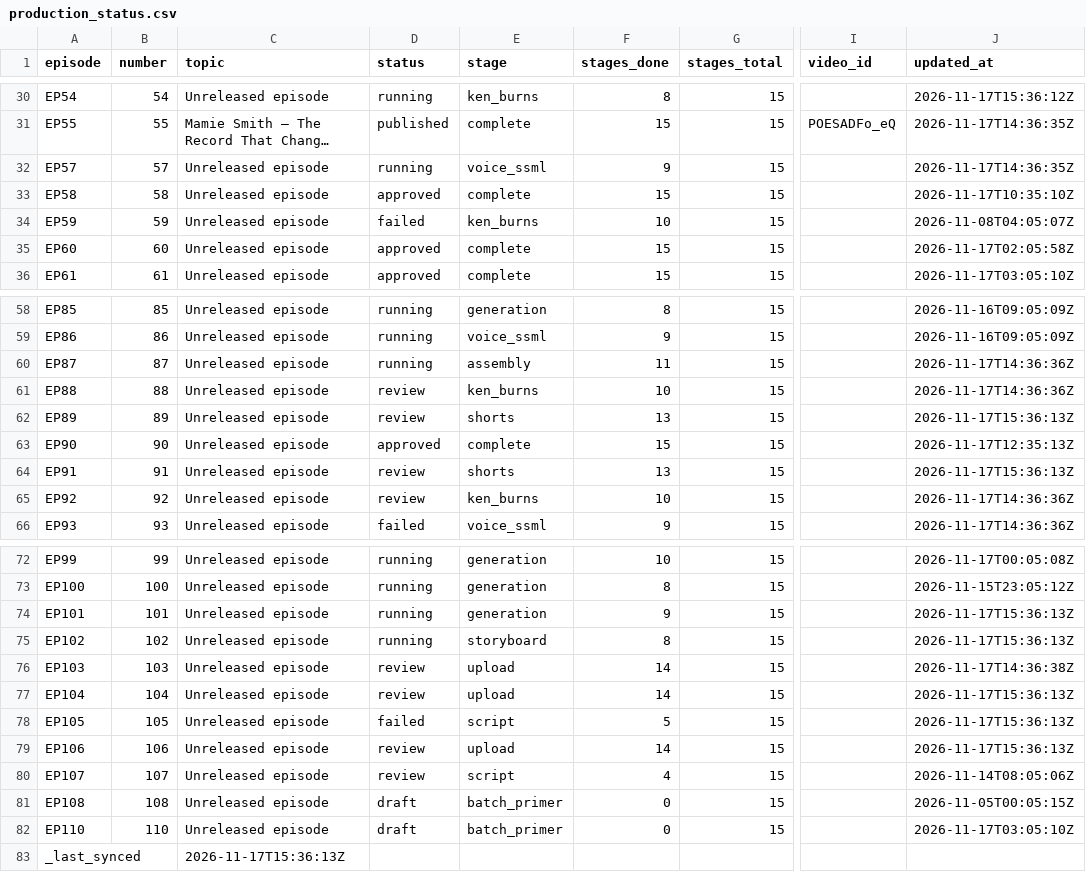
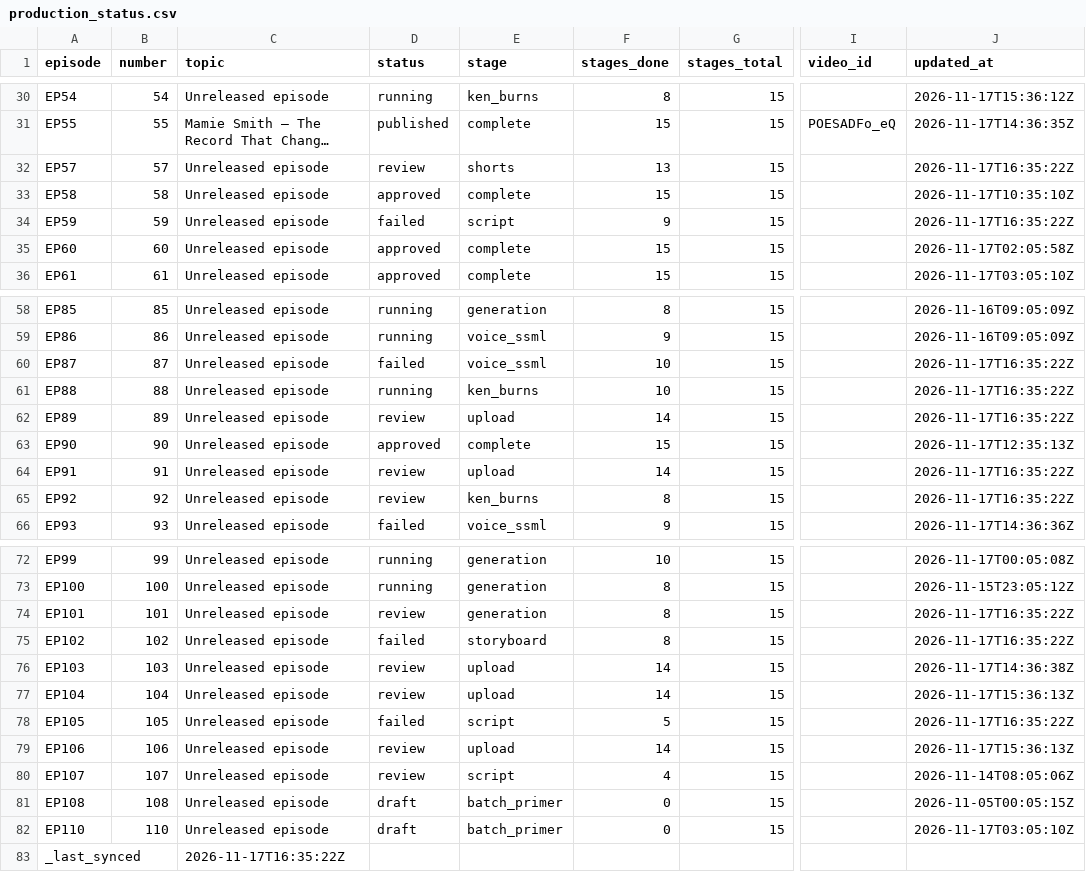
Before and after one commit to Dixon8303/ImaginariumOzone, a CSV file: status/production_status.csv, drawn as a sheet; only a part is shown, gaps mark what is left out; long unchanged cells end in …; the diff covers the shown part only; the diff names each change by its address in the sheet, - before the commit and + after, or states it on an @@ line.

Commit message:
sync: production status csv

```diff
--- a/status/production_status.csv
+++ b/status/production_status.csv
-D32 (status): running
+D32 (status): review
-E32 (stage): voice_ssml
+E32 (stage): shorts
-F32 (stages_done): 9
+F32 (stages_done): 13
-J32 (updated_at): 2026-11-17T14:36:35Z
+J32 (updated_at): 2026-11-17T16:35:22Z
-E34 (stage): ken_burns
+E34 (stage): script
-F34 (stages_done): 10
+F34 (stages_done): 9
-J34 (updated_at): 2026-11-08T04:05:07Z
+J34 (updated_at): 2026-11-17T16:35:22Z
-D60 (status): running
+D60 (status): failed
-E60 (stage): assembly
+E60 (stage): voice_ssml
-F60 (stages_done): 11
+F60 (stages_done): 10
-J60:J61 (updated_at): 2026-11-17T14:36:36Z
+J60:J61 (updated_at): 2026-11-17T16:35:22Z
-D61 (status): review
+D61 (status): running
-E62 (stage): shorts
+E62 (stage): upload
-F62 (stages_done): 13
+F62 (stages_done): 14
-J62 (updated_at): 2026-11-17T15:36:13Z
+J62 (updated_at): 2026-11-17T16:35:22Z
-E64 (stage): shorts
+E64 (stage): upload
-F64 (stages_done): 13
+F64 (stages_done): 14
-J64 (updated_at): 2026-11-17T15:36:13Z
+J64 (updated_at): 2026-11-17T16:35:22Z
-F65 (stages_done): 10
+F65 (stages_done): 8
-J65 (updated_at): 2026-11-17T14:36:36Z
+J65 (updated_at): 2026-11-17T16:35:22Z
-D74 (status): running
+D74 (status): review
-F74 (stages_done): 9
+F74 (stages_done): 8
-J74:J75 (updated_at): 2026-11-17T15:36:13Z
+J74:J75 (updated_at): 2026-11-17T16:35:22Z
-D75 (status): running
+D75 (status): failed
-J78 (updated_at): 2026-11-17T15:36:13Z
+J78 (updated_at): 2026-11-17T16:35:22Z
-C83 (topic): 2026-11-17T15:36:13Z
+C83 (topic): 2026-11-17T16:35:22Z
```
Also changed, not shown: 10 edited cells elsewhere in this file.
